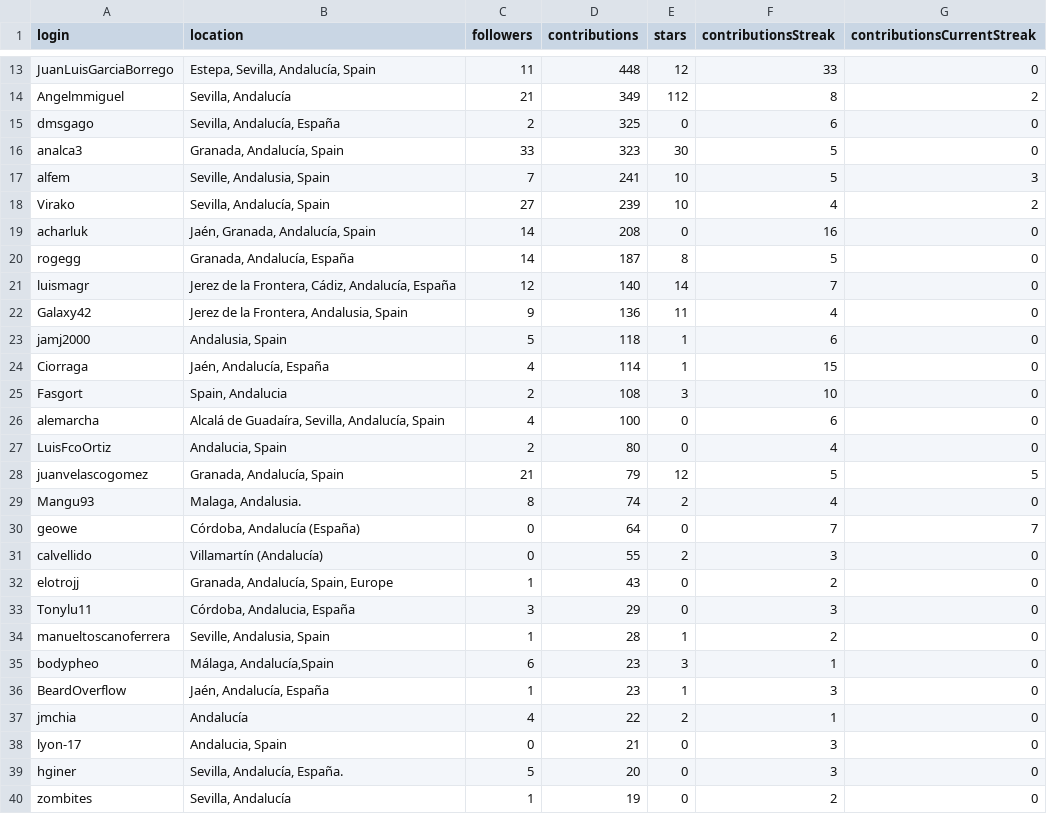
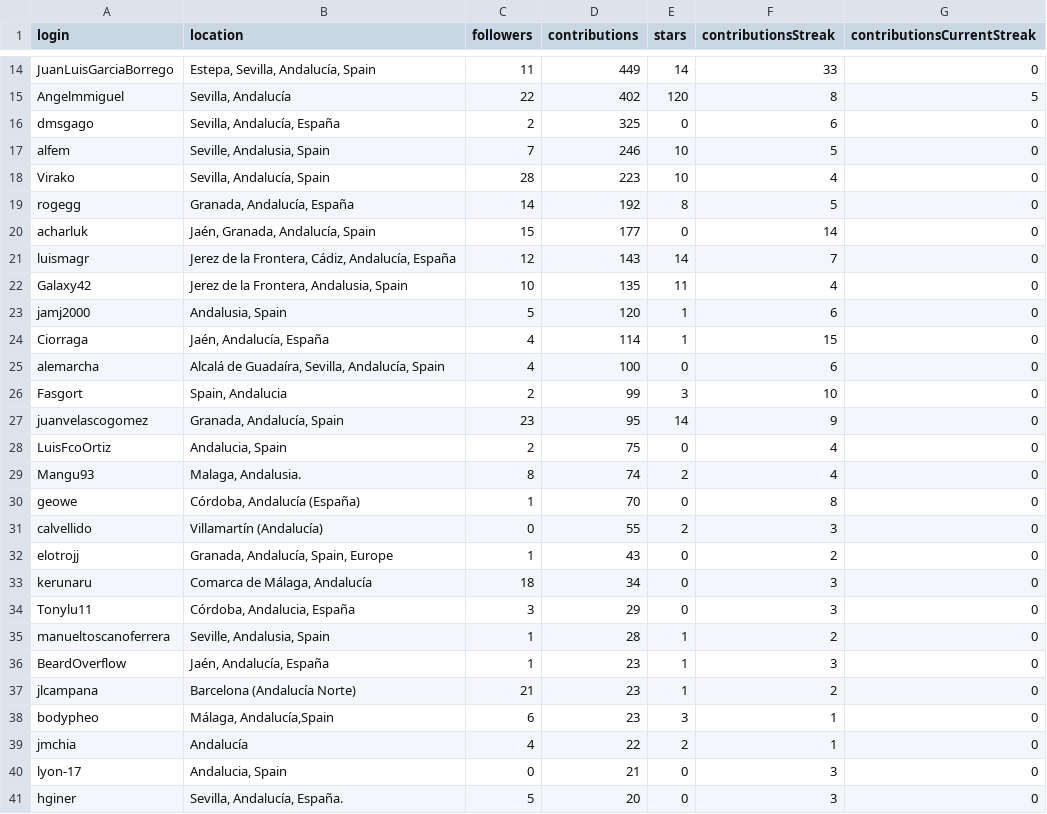
Before and after one commit to JJ/top-github-users-data, a CSV file: data/user-data-Andalucía.csv, drawn as a sheet; only a part is shown, gaps mark what is left out; the shorter side is filled out with more unchanged rows; removed rows and columns are numbered as before the commit, all else as after; the diff covers the shown part only; the diff names each change by its address in the sheet, - before the commit and + after, or states it on an @@ line.

Commit message:
Actualización ránking Andalucía lun feb 15 17:12:53 CET 2016

```diff
--- a/data/user-data-Andalucía.csv
+++ b/data/user-data-Andalucía.csv
-D14 (contributions): 448
+D14 (contributions): 449
-E14 (stars): 12
+E14 (stars): 14
-C15 (followers): 21
+C15 (followers): 22
-D15 (contributions): 349
+D15 (contributions): 402
-E15 (stars): 112
+E15 (stars): 120
-G15 (contributionsCurrentStreak): 2
+G15 (contributionsCurrentStreak): 5
-row 16: analca3 | Granada, Andalucía, Spain | 33 | 323 | 30 | 5 | 0
-D17 (contributions): 241
+D17 (contributions): 246
-G17 (contributionsCurrentStreak): 3
+G17 (contributionsCurrentStreak): 0
-C18 (followers): 27
+C18 (followers): 28
-D18 (contributions): 239
+D18 (contributions): 223
-G18 (contributionsCurrentStreak): 2
+G18 (contributionsCurrentStreak): 0
-row 19: acharluk | Jaén, Granada, Andalucía, Spain | 14 | 208 | 0 | 16 | 0
-D19 (contributions): 187
+D19 (contributions): 192
+row 20: acharluk | Jaén, Granada, Andalucía, Spain | 15 | 177 | 0 | 14 | 0
-D21 (contributions): 140
+D21 (contributions): 143
-C22 (followers): 9
+C22 (followers): 10
-D22 (contributions): 136
+D22 (contributions): 135
-D23 (contributions): 118
+D23 (contributions): 120
-row 25: Fasgort | Spain, Andalucia | 2 | 108 | 3 | 10 | 0
+row 26: Fasgort | Spain, Andalucia | 2 | 99 | 3 | 10 | 0
+row 27: juanvelascogomez | Granada, Andalucía, Spain | 23 | 95 | 14 | 9 | 0
-D28 (contributions): 80
+D28 (contributions): 75
-row 28: juanvelascogomez | Granada, Andalucía, Spain | 21 | 79 | 12 | 5 | 5
-C30 (followers): 0
+C30 (followers): 1
-D30 (contributions): 64
+D30 (contributions): 70
-F30 (contributionsStreak): 7
+F30 (contributionsStreak): 8
-G30 (contributionsCurrentStreak): 7
+G30 (contributionsCurrentStreak): 0
+row 33: kerunaru | Comarca de Málaga, Andalucía | 18 | 34 | 0 | 3 | 0
+row 37: jlcampana | Barcelona (Andalucía Norte) | 21 | 23 | 1 | 2 | 0
```
Also changed, not shown: 6 added rows, 3 removed rows, 4 moved rows and 29 edited cells elsewhere in this file, data/processed/aggregated-top-Andalucía.csv, data/user-data-Córdoba.csv, 26 other files.
